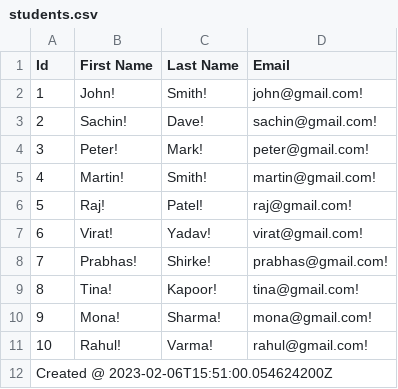
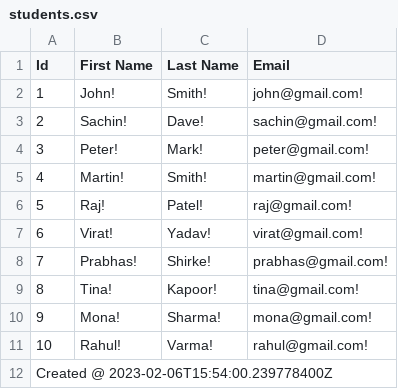
Before and after one commit to lianghua1987/spring-batch-playground, a CSV file: output/students.csv, drawn as a sheet.

```diff
--- a/output/students.csv
+++ b/output/students.csv
@@ -11,2 +11,2 @@ Id,First Name,Last Name, Email
 10,Rahul!,Varma!,rahul@gmail.com!
-Created @ 2023-02-06T15:51:00.054624200Z
+Created @ 2023-02-06T15:54:00.239778400Z
```
Also changed, not shown: 1 other file.
